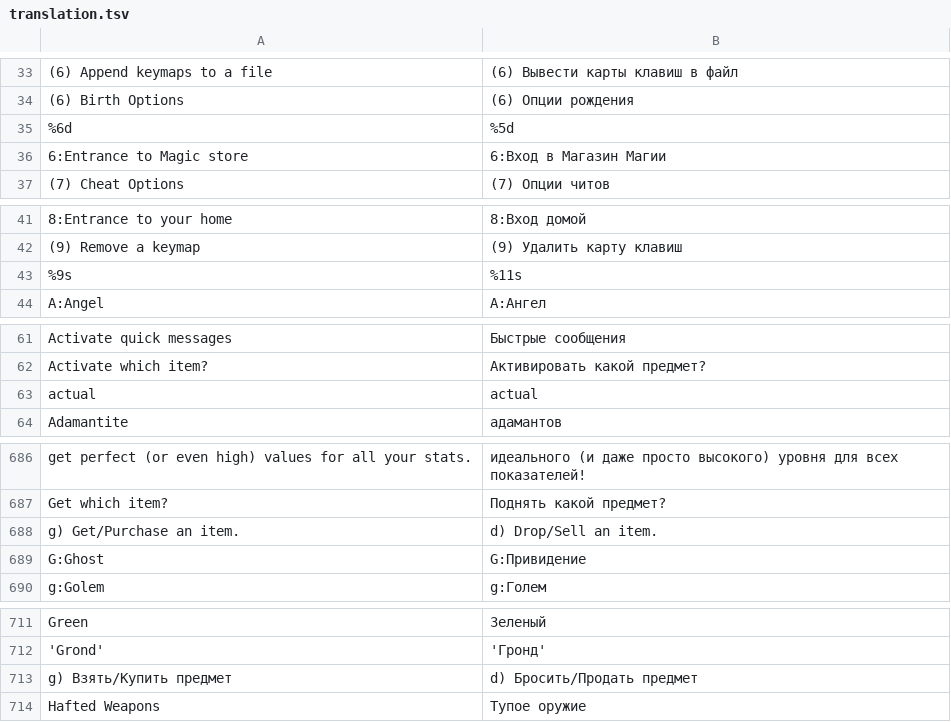
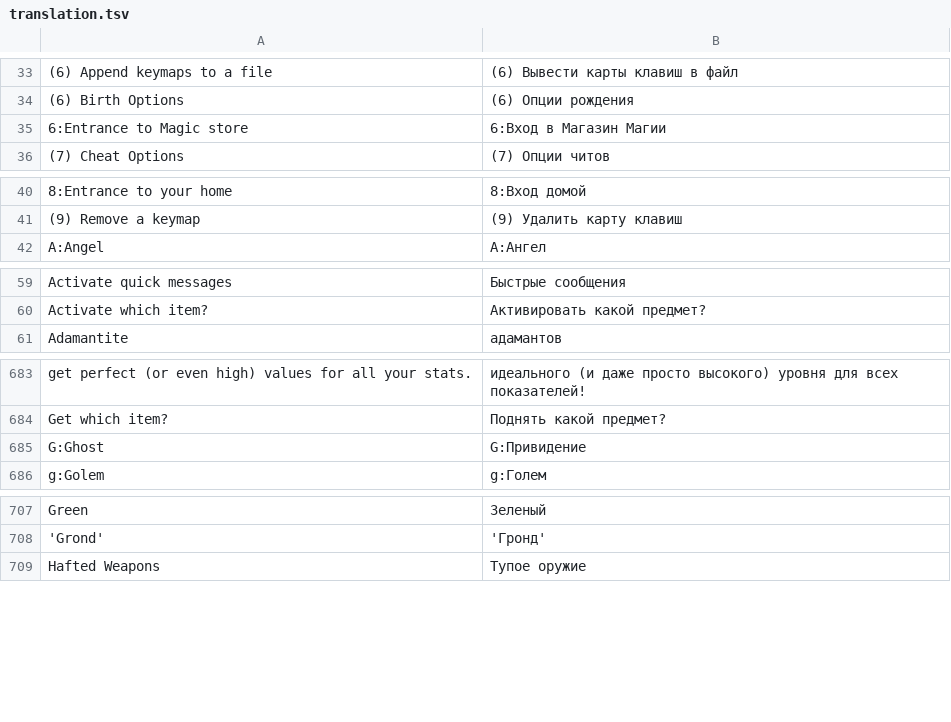
Before and after one commit to tpimh/angband-r, a TSV file: translation.tsv, drawn as a sheet; only a part is shown, gaps mark what is left out; the diff covers the shown part only.

Commit message:
removed wrong lines

```diff
--- a/translation.tsv
+++ b/translation.tsv
@@ -34,3 +34,2 @@
 "(6) Birth Options"	"(6) Опции рождения"
-"%6d"	"%5d"
 "6:Entrance to Magic store"	"6:Вход в Магазин Магии"
@@ -42,3 +41,2 @@
 "(9) Remove a keymap"	"(9) Удалить карту клавиш"
-"%9s"	"%11s"
 "A:Angel"	"A:Ангел"
@@ -62,3 +60,2 @@
 "Activate which item? "	"Активировать какой предмет? "
-"actual"	"actual"
 "Adamantite "	"адамантов"
@@ -687,3 +684,2 @@
 "Get which item? "	"Поднять какой предмет? "
-" g) Get/Purchase an item."	" d) Drop/Sell an item."
 "G:Ghost"	"G:Привидение"
@@ -712,3 +708,2 @@
 "'Grond'"	"'Гронд'"
-" g) Взять/Купить предмет"	" d) Бросить/Продать предмет"
 "Hafted Weapons"	"Тупое оружие"
```
Also changed, not shown: 3 removed rows elsewhere in this file.
